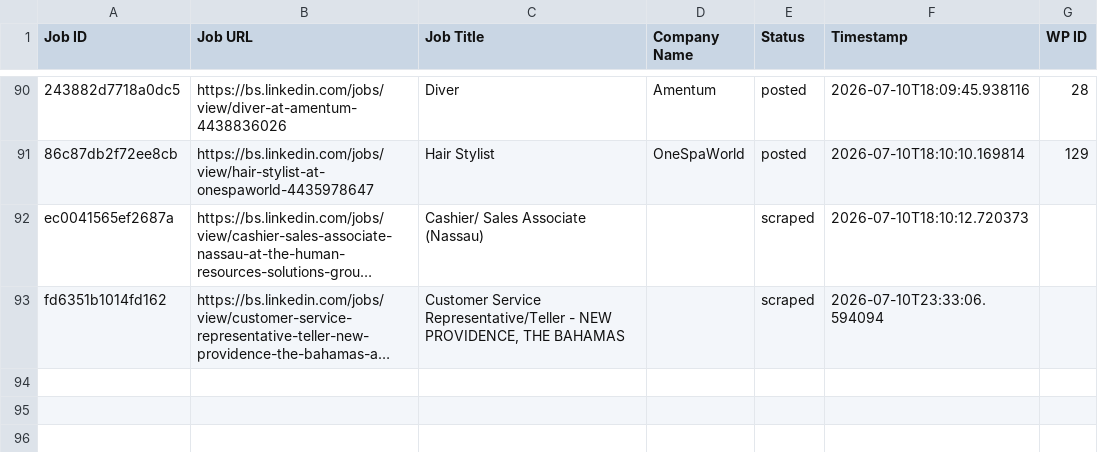
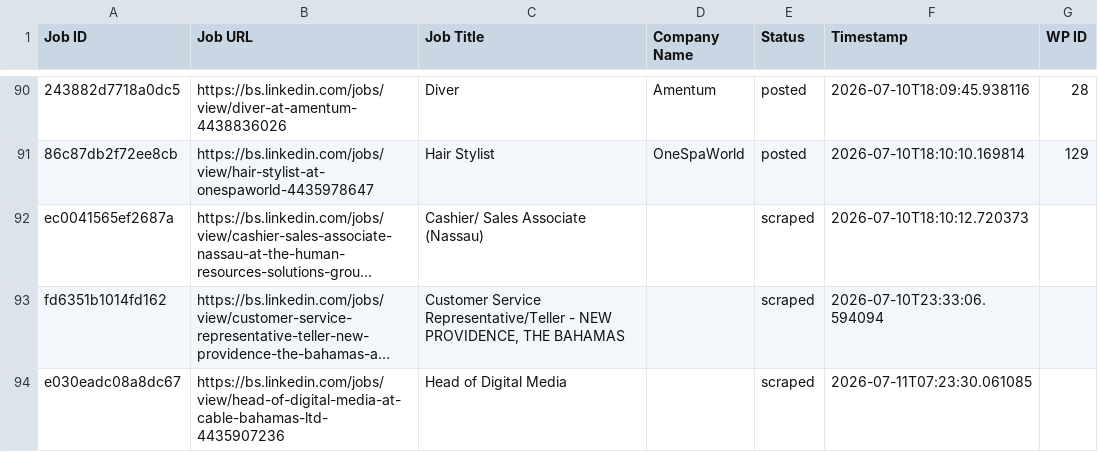
Before and after one commit to mimusdesign/bs, a CSV file: processed_jobs.csv, drawn as a sheet; only a part is shown, gaps mark what is left out; long unchanged cells end in …; the diff names each change by its address in the sheet, - before the commit and + after, or states it on an @@ line.

```diff
--- a/processed_jobs.csv
+++ b/processed_jobs.csv
+row 94: e030eadc08a8dc67 | https://bs.linkedin.com/jobs/view/head-of-digital-media-at-cable-bahamas-ltd-4435907236 | Head of Digital Media |  | scraped | 2026-07-11T07:23:30.061085
```
